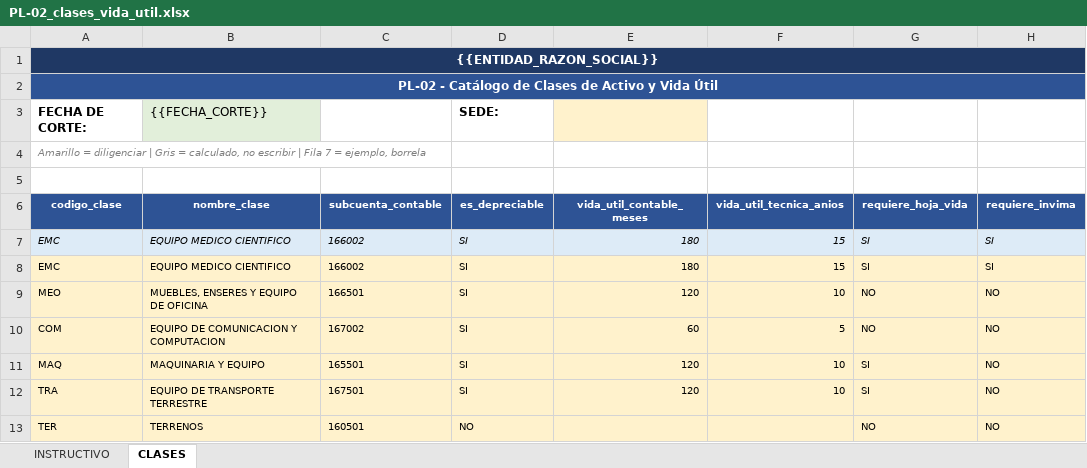
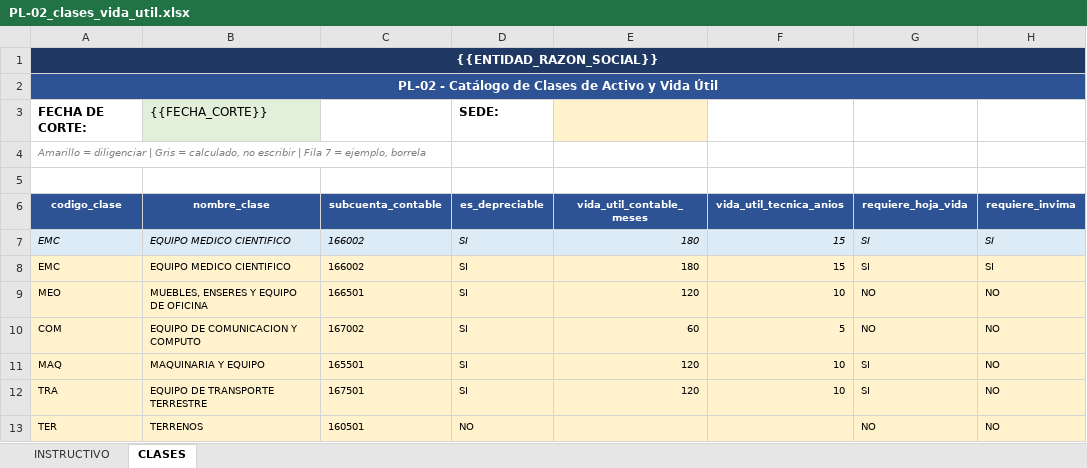
Before and after one commit to VizcainoA14/App_Valuacion, an Excel workbook: Datos_de_prueba/01_caso_limpio/PL-02_clases_vida_util.xlsx, sheet CLASES, drawn as a sheet; only a part is shown; values as stored, in another font and other column widths than the file's, no borders; the diff names each change by its address in the sheet, - before the commit and + after, or states it on an @@ line.

```diff
--- a/Datos_de_prueba/01_caso_limpio/PL-02_clases_vida_util.xlsx (sheet CLASES)
+++ b/Datos_de_prueba/01_caso_limpio/PL-02_clases_vida_util.xlsx (sheet CLASES)
-B10 (nombre_clase): EQUIPO DE COMUNICACION Y COMPUTACION
+B10 (nombre_clase): EQUIPO DE COMUNICACION Y COMPUTO
```
Also changed, not shown: Datos_de_prueba/01_caso_limpio/PL-01_parametros_entidad.xlsx, Datos_de_prueba/01_caso_limpio/PL-02b_sedes_servicios.xlsx, 30 other files.
